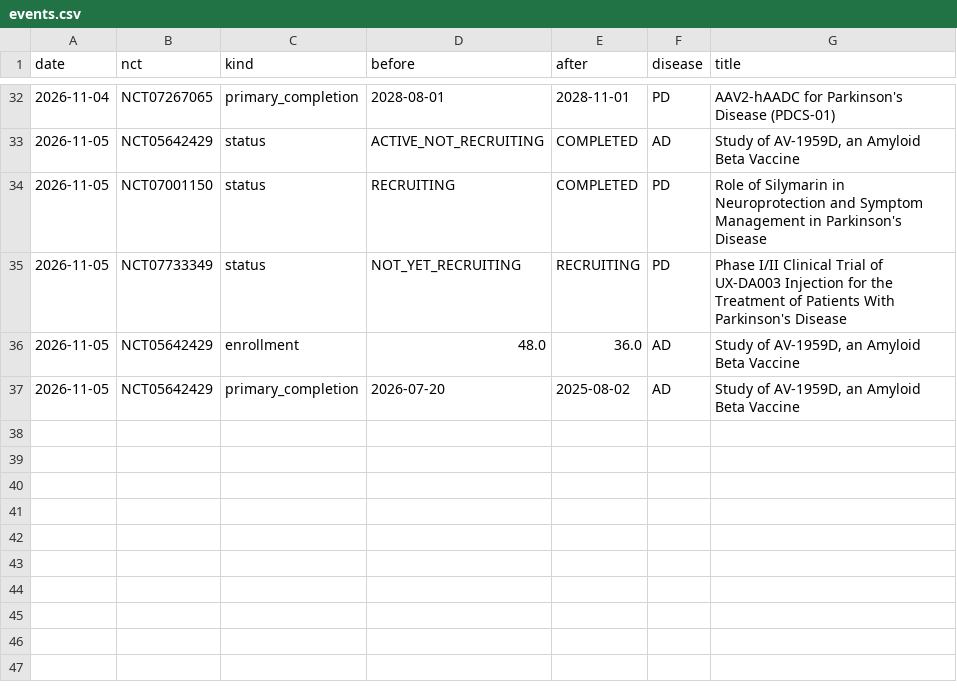
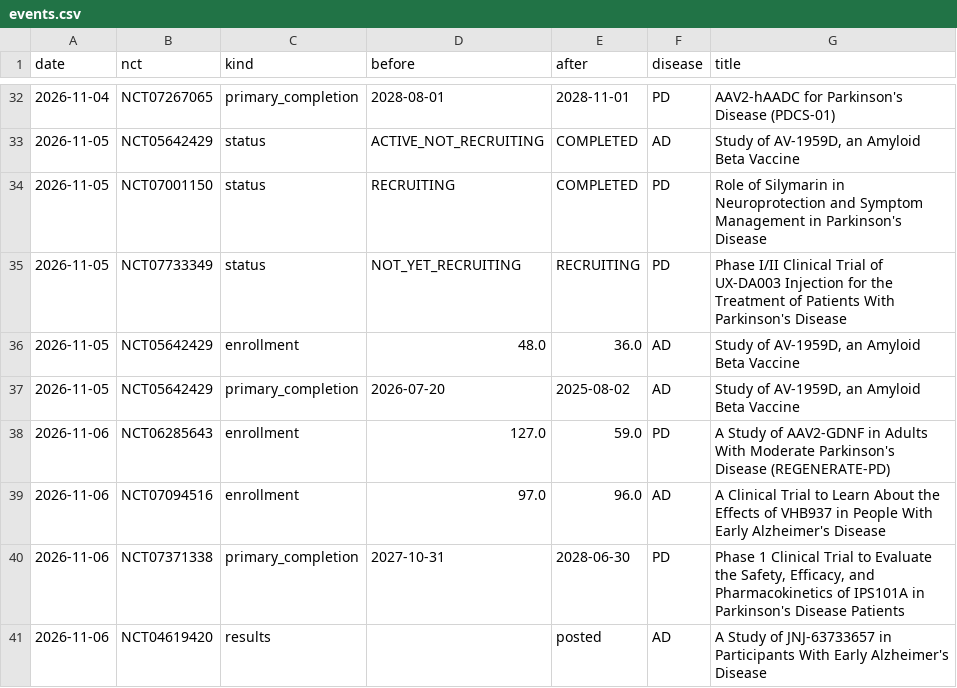
Before and after one commit to rddtrace-lab/neurotrials, a CSV file: data/events.csv, drawn as a sheet; only a part is shown, gaps mark what is left out.

Commit message:
neurotrials data: 2026-11-06

```diff
--- a/data/events.csv
+++ b/data/events.csv
@@ -37 +37,5 @@ date,nct,kind,before,after,disease,title
 2026-11-05,NCT05642429,primary_completion,2026-07-20,2025-08-02,AD,"Study of AV-1959D, an Amyloid Beta Vaccine"
+2026-11-06,NCT06285643,enrollment,127.0,59.0,PD,A Study of AAV2-GDNF in Adults With Moderate Parkinson's Disease (REGENERATE-PD)
+2026-11-06,NCT07094516,enrollment,97.0,96.0,AD,A Clinical Trial to Learn About the Effects of VHB937 in People With Early Alzheimer's Disease
+2026-11-06,NCT07371338,primary_completion,2027-10-31,2028-06-30,PD,"Phase 1 Clinical Trial to Evaluate the Safety, Efficacy, and Pharmacokinetics of IPS101A in Parkinson's Disease Patients"
+2026-11-06,NCT04619420,results,,posted,AD,A Study of JNJ-63733657 in Participants With Early Alzheimer's Disease
```
Also changed, not shown: data/cart/events.csv, data/cart/trials_latest.csv, 5 other files.
